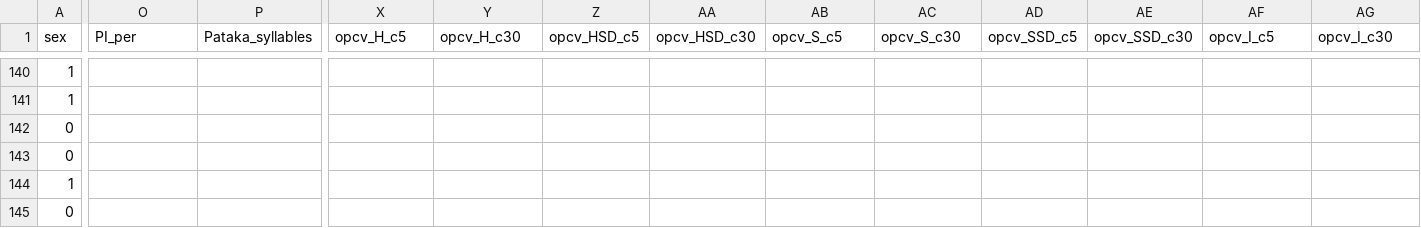
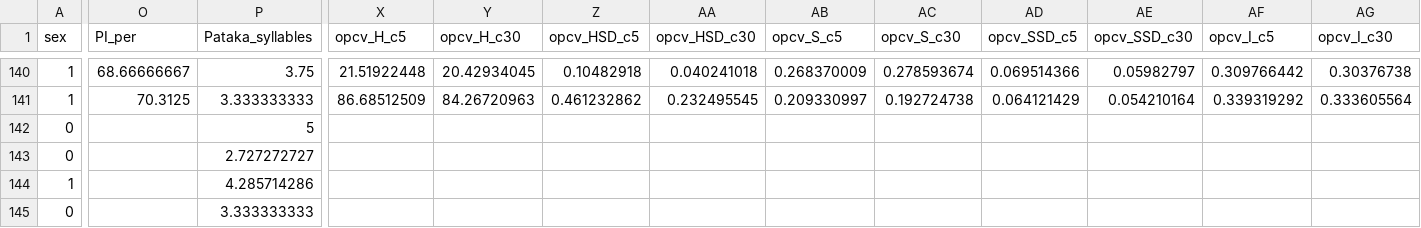
Before and after one commit to SinicaSusu/model-build, a CSV file: dataset/data-BONE_lumbarT-all_var.csv, drawn as a sheet; only a part is shown, gaps mark what is left out; the diff covers the shown part only; the diff names each change by its address in the sheet, - before the commit and + after, or states it on an @@ line.

```diff
--- a/dataset/data-BONE_lumbarT-all_var.csv
+++ b/dataset/data-BONE_lumbarT-all_var.csv
-O140 (PI_per): (empty)
+O140 (PI_per): 68.66666667
-P140 (Pataka_syllables): (empty)
+P140 (Pataka_syllables): 3.75
-X140 (opcv_H_c5): (empty)
+X140 (opcv_H_c5): 21.51922448
-Y140 (opcv_H_c30): (empty)
+Y140 (opcv_H_c30): 20.42934045
-Z140 (opcv_HSD_c5): (empty)
+Z140 (opcv_HSD_c5): 0.10482918
-AA140 (opcv_HSD_c30): (empty)
+AA140 (opcv_HSD_c30): 0.040241018
-AB140 (opcv_S_c5): (empty)
+AB140 (opcv_S_c5): 0.268370009
-AC140 (opcv_S_c30): (empty)
+AC140 (opcv_S_c30): 0.278593674
-AD140 (opcv_SSD_c5): (empty)
+AD140 (opcv_SSD_c5): 0.069514366
-AE140 (opcv_SSD_c30): (empty)
+AE140 (opcv_SSD_c30): 0.05982797
-AF140 (opcv_I_c5): (empty)
+AF140 (opcv_I_c5): 0.309766442
-AG140 (opcv_I_c30): (empty)
+AG140 (opcv_I_c30): 0.30376738
-O141 (PI_per): (empty)
+O141 (PI_per): 70.3125
-P141 (Pataka_syllables): (empty)
+P141 (Pataka_syllables): 3.333333333
-X141 (opcv_H_c5): (empty)
+X141 (opcv_H_c5): 86.68512509
-Y141 (opcv_H_c30): (empty)
+Y141 (opcv_H_c30): 84.26720963
-Z141 (opcv_HSD_c5): (empty)
+Z141 (opcv_HSD_c5): 0.461232862
-AA141 (opcv_HSD_c30): (empty)
+AA141 (opcv_HSD_c30): 0.232495545
-AB141 (opcv_S_c5): (empty)
+AB141 (opcv_S_c5): 0.209330997
-AC141 (opcv_S_c30): (empty)
+AC141 (opcv_S_c30): 0.192724738
-AD141 (opcv_SSD_c5): (empty)
+AD141 (opcv_SSD_c5): 0.064121429
-AE141 (opcv_SSD_c30): (empty)
+AE141 (opcv_SSD_c30): 0.054210164
-AF141 (opcv_I_c5): (empty)
+AF141 (opcv_I_c5): 0.339319292
-AG141 (opcv_I_c30): (empty)
+AG141 (opcv_I_c30): 0.333605564
-P142 (Pataka_syllables): (empty)
+P142 (Pataka_syllables): 5
-P143 (Pataka_syllables): (empty)
+P143 (Pataka_syllables): 2.727272727
-P144 (Pataka_syllables): (empty)
+P144 (Pataka_syllables): 4.285714286
-P145 (Pataka_syllables): (empty)
+P145 (Pataka_syllables): 3.333333333
```
Also changed, not shown: 136 edited cells elsewhere in this file, dataset/data-BONE_hipT-all_var.csv, dataset/data-all_var-MNA.csv.
